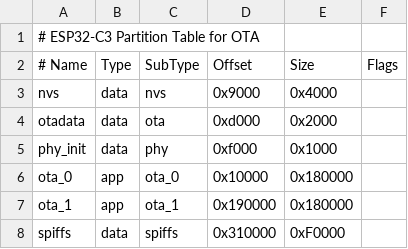
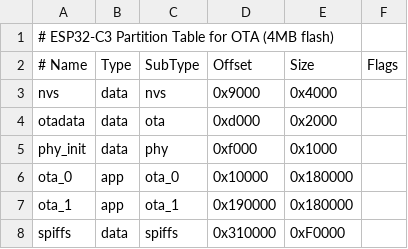
Before and after one commit to SensorsIot/IOS-Keyboard, a CSV file: partitions.csv, drawn as a sheet.

```diff
--- a/partitions.csv
+++ b/partitions.csv
@@ -1,2 +1,2 @@
-# ESP32-C3 Partition Table for OTA
+# ESP32-C3 Partition Table for OTA (4MB flash)
 # Name,   Type, SubType, Offset,   Size,    Flags
```
Also changed, not shown: 18 other files.
